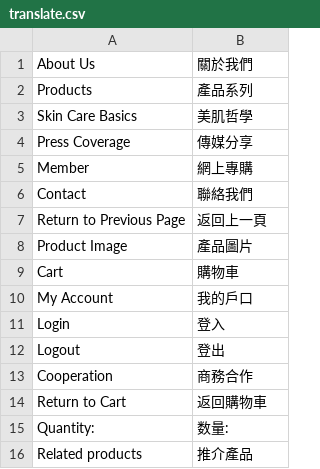
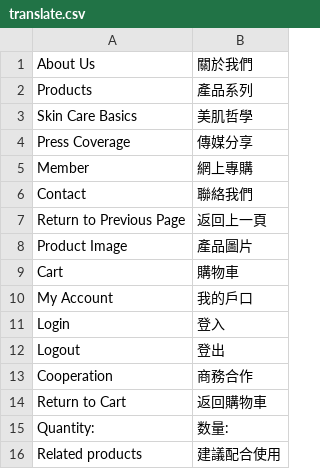
Before and after one commit to aaoo-tech/RenGuangDo, a CSV file: app/design/frontend/default/parfijure/locale/zh_HK/translate.csv, drawn as a sheet.

Commit message:
[mod]推介產品->“建議配合使用”;

```diff
--- a/app/design/frontend/default/parfijure/locale/zh_HK/translate.csv
+++ b/app/design/frontend/default/parfijure/locale/zh_HK/translate.csv
@@ -15,2 +15,2 @@
 "Quantity:","数量:"
-"Related products","推介產品"
+"Related products","建議配合使用"
```
